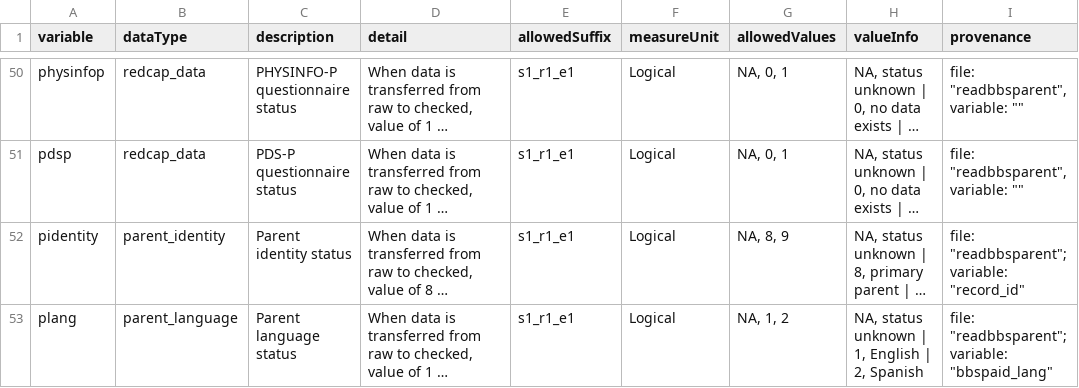
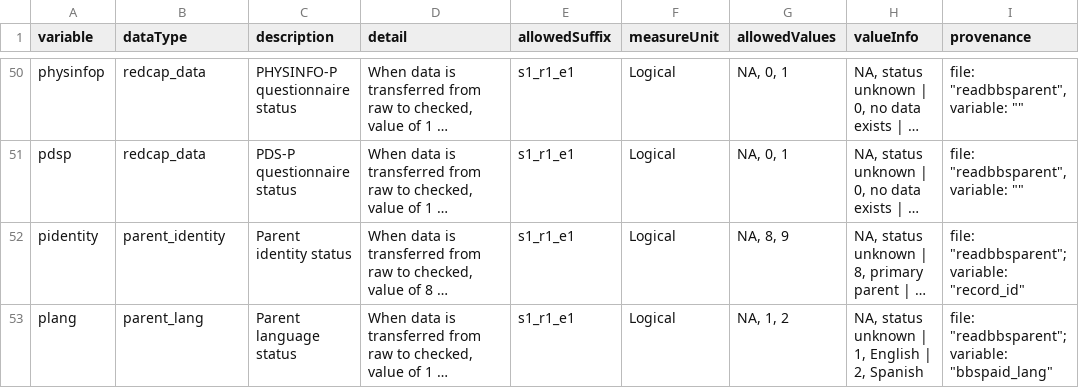
Before and after one commit to NDCLab/read-study1-dataset, a CSV file: data-monitoring/data-dictionary/central-tracker_datadict.csv, drawn as a sheet; only a part is shown, gaps mark what is left out; long unchanged cells end in …; the diff names each change by its address in the sheet, - before the commit and + after, or states it on an @@ line.

Commit message:
update parent_lang datatype

```diff
--- a/data-monitoring/data-dictionary/central-tracker_datadict.csv
+++ b/data-monitoring/data-dictionary/central-tracker_datadict.csv
-B53 (dataType): parent_language
+B53 (dataType): parent_lang
```
